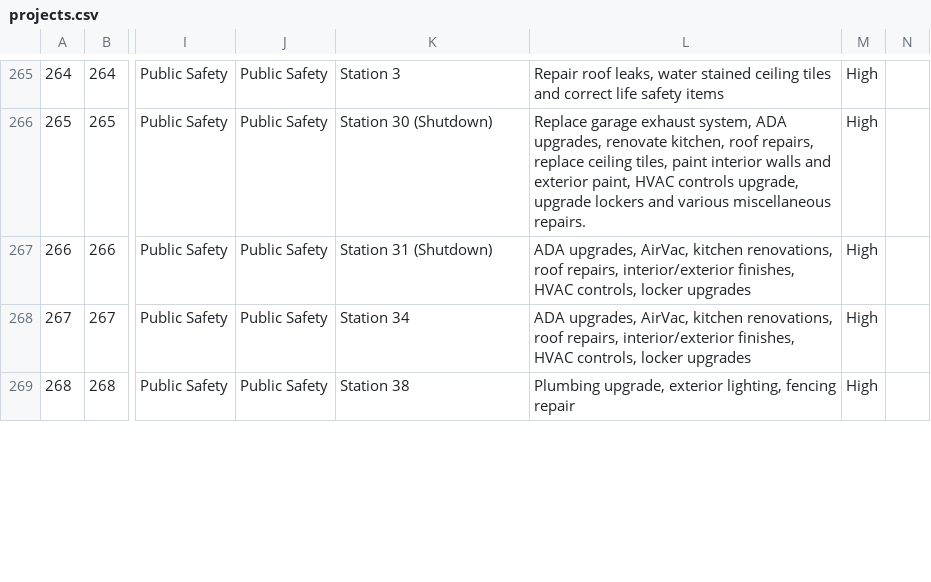
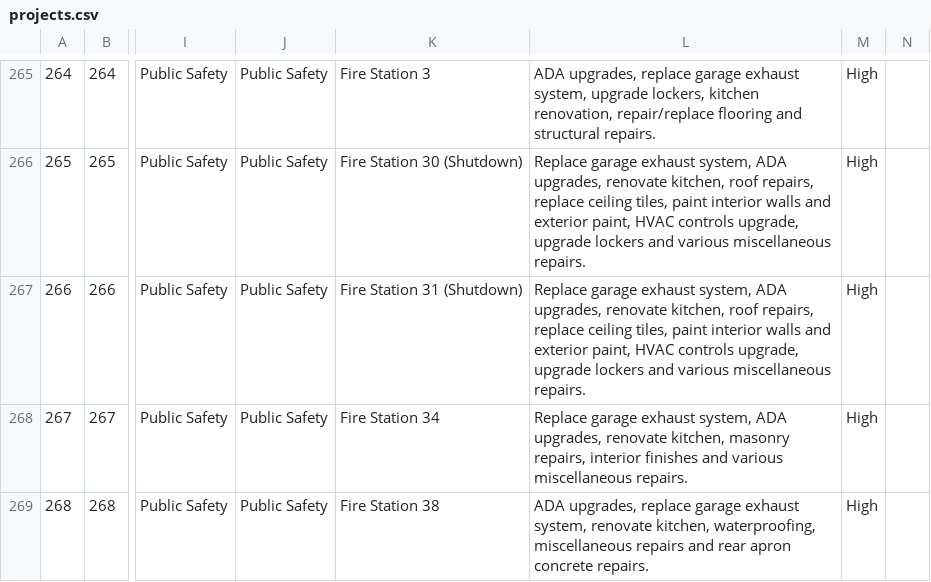
Before and after one commit to codeforamerica/buildatlanta, a CSV file: app/data/projects.csv, drawn as a sheet; only a part is shown, gaps mark what is left out; the diff covers the shown part only; the diff names each change by its address in the sheet, - before the commit and + after, or states it on an @@ line.

```diff
--- a/app/data/projects.csv
+++ b/app/data/projects.csv
-K265: Station 3
+K265: Fire Station 3
-L265: Repair roof leaks, water stained ceiling tiles and correct life safety items
+L265: ADA upgrades, replace garage exhaust system, upgrade lockers, kitchen renovation, repair/replace flooring and structural repairs.
-K266: Station 30 (Shutdown)
+K266: Fire Station 30 (Shutdown)
-K267: Station 31 (Shutdown)
+K267: Fire Station 31 (Shutdown)
-L267: ADA upgrades, AirVac, kitchen renovations, roof repairs, interior/exterior finishes, HVAC controls, locker upgrades
+L267: Replace garage exhaust system, ADA upgrades, renovate kitchen, roof repairs, replace ceiling tiles, paint interior walls and exterior paint, HVAC controls upgrade, upgrade lockers and various miscellaneous repairs.
-K268: Station 34
+K268: Fire Station 34
-L268: ADA upgrades, AirVac, kitchen renovations, roof repairs, interior/exterior finishes, HVAC controls, locker upgrades
+L268: Replace garage exhaust system, ADA upgrades, renovate kitchen, masonry repairs, interior finishes and various miscellaneous repairs.
-K269: Station 38
+K269: Fire Station 38
-L269: Plumbing upgrade, exterior lighting, fencing repair
+L269: ADA upgrades, replace garage exhaust system, renovate kitchen, waterproofing, miscellaneous repairs and rear apron concrete repairs.
```
Also changed, not shown: 71 edited cells elsewhere in this file, app/data/projects-geocoded.csv, 2 other files.
